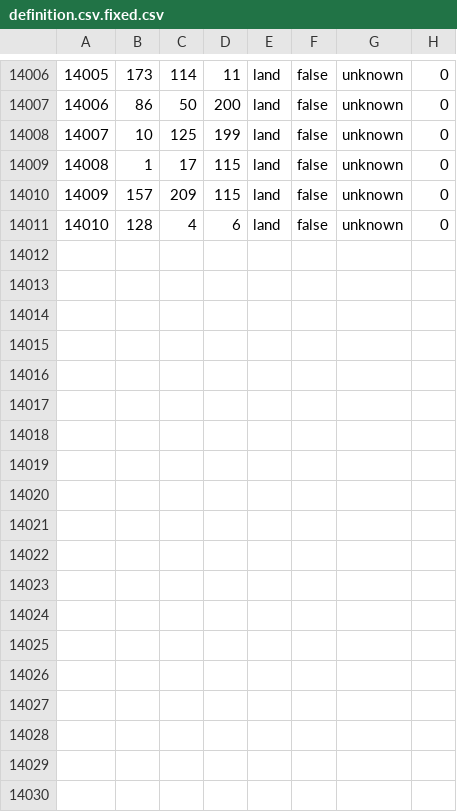
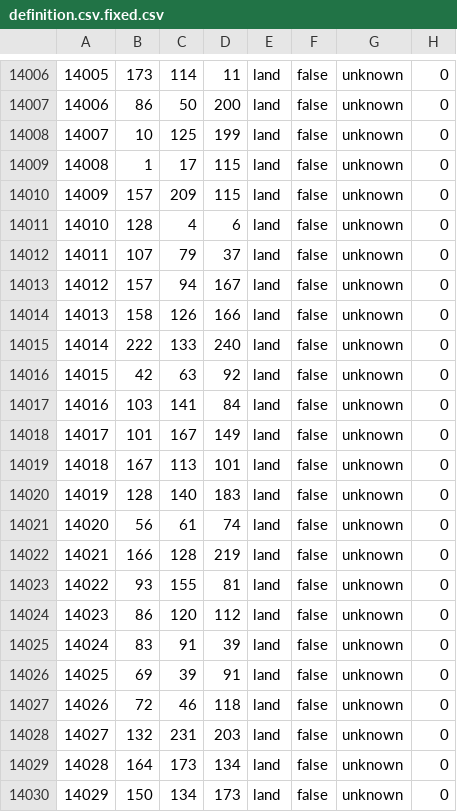
Before and after one commit to hkopt3445/Der-Bruderkrieg-Official-Github, a CSV file: map/definition.csv.fixed.csv, drawn as a sheet; only a part is shown, gaps mark what is left out.

```diff
--- a/map/definition.csv.fixed.csv
+++ b/map/definition.csv.fixed.csv
@@ -14011 +14011,20 @@
 14010;128;4;6;land;false;unknown;0
+14011;107;79;37;land;false;unknown;0
+14012;157;94;167;land;false;unknown;0
+14013;158;126;166;land;false;unknown;0
+14014;222;133;240;land;false;unknown;0
+14015;42;63;92;land;false;unknown;0
+14016;103;141;84;land;false;unknown;0
+14017;101;167;149;land;false;unknown;0
+14018;167;113;101;land;false;unknown;0
+14019;128;140;183;land;false;unknown;0
+14020;56;61;74;land;false;unknown;0
+14021;166;128;219;land;false;unknown;0
+14022;93;155;81;land;false;unknown;0
+14023;86;120;112;land;false;unknown;0
+14024;83;91;39;land;false;unknown;0
+14025;69;39;91;land;false;unknown;0
+14026;72;46;118;land;false;unknown;0
+14027;132;231;203;land;false;unknown;0
+14028;164;173;134;land;false;unknown;0
+14029;150;134;173;land;false;unknown;0
```
Also changed, not shown: 51 other files.
